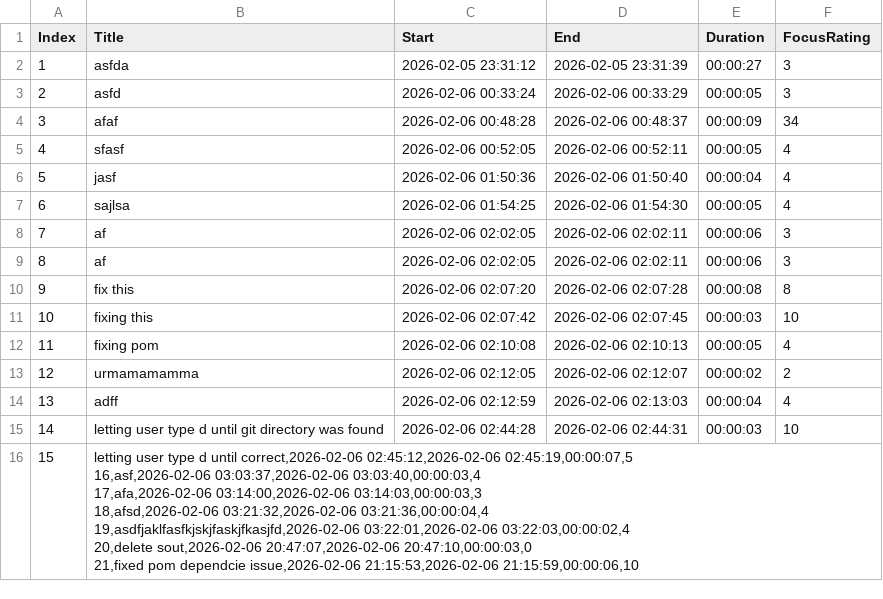
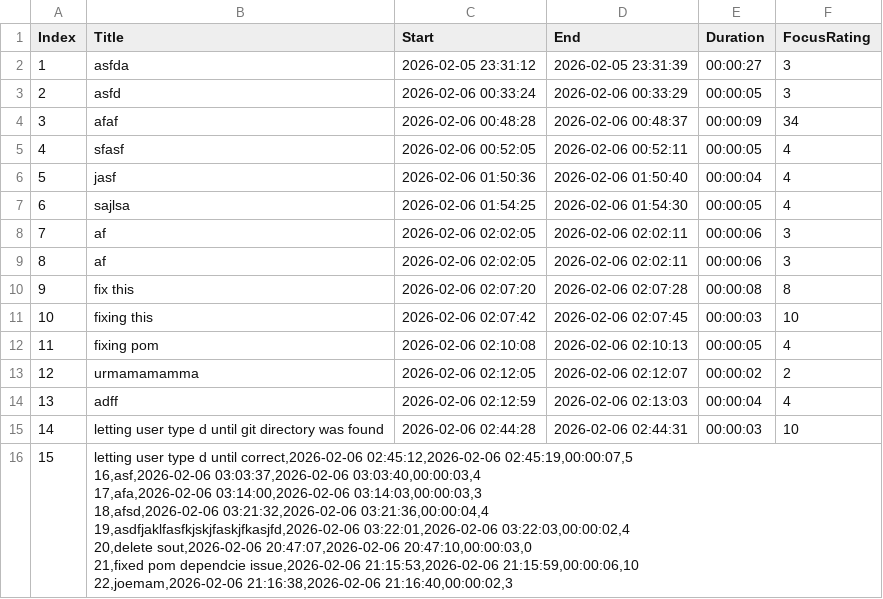
Before and after one commit to M-ezami/TimeTrackerTUI, a CSV file: src/main/java/resources/tasks.csv, drawn as a sheet.

Commit message:
Completed task: joemam

```diff
--- a/src/main/java/resources/tasks.csv
+++ b/src/main/java/resources/tasks.csv
@@ -15,9 +15,10 @@ Index,Title,Start,End,Duration,FocusRating
 14,letting user type d until git directory was found,2026-02-06 02:44:28,2026-02-06 02:44:31,00:00:03,10
-15,"letting user type d until correct,2026-02-06 02:45:12,2026-02-06 02:45:19,00:00:07,5
-16,asf,2026-02-06 03:03:37,2026-02-06 03:03:40,00:00:03,4
-17,afa,2026-02-06 03:14:00,2026-02-06 03:14:03,00:00:03,3
-18,afsd,2026-02-06 03:21:32,2026-02-06 03:21:36,00:00:04,4
-19,asdfjaklfasfkjskjfaskjfkasjfd,2026-02-06 03:22:01,2026-02-06 03:22:03,00:00:02,4
-20,delete sout,2026-02-06 20:47:07,2026-02-06 20:47:10,00:00:03,0
-21,fixed pom dependcie issue,2026-02-06 21:15:53,2026-02-06 21:15:59,00:00:06,10
-
+15,"letting user type d until correct,2026-02-06 02:45:12,2026-02-06 02:45:19,00:00:07,5
+16,asf,2026-02-06 03:03:37,2026-02-06 03:03:40,00:00:03,4
+17,afa,2026-02-06 03:14:00,2026-02-06 03:14:03,00:00:03,3
+18,afsd,2026-02-06 03:21:32,2026-02-06 03:21:36,00:00:04,4
+19,asdfjaklfasfkjskjfaskjfkasjfd,2026-02-06 03:22:01,2026-02-06 03:22:03,00:00:02,4
+20,delete sout,2026-02-06 20:47:07,2026-02-06 20:47:10,00:00:03,0
+21,fixed pom dependcie issue,2026-02-06 21:15:53,2026-02-06 21:15:59,00:00:06,10
+22,joemam,2026-02-06 21:16:38,2026-02-06 21:16:40,00:00:02,3
+
```
